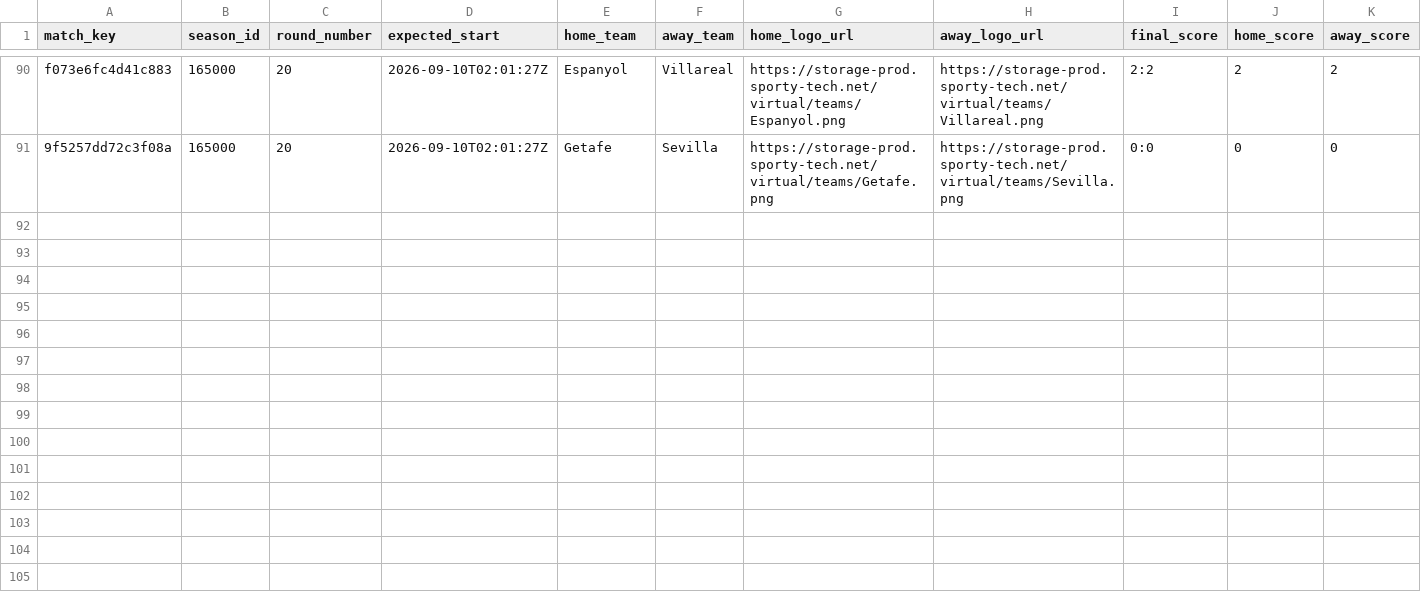
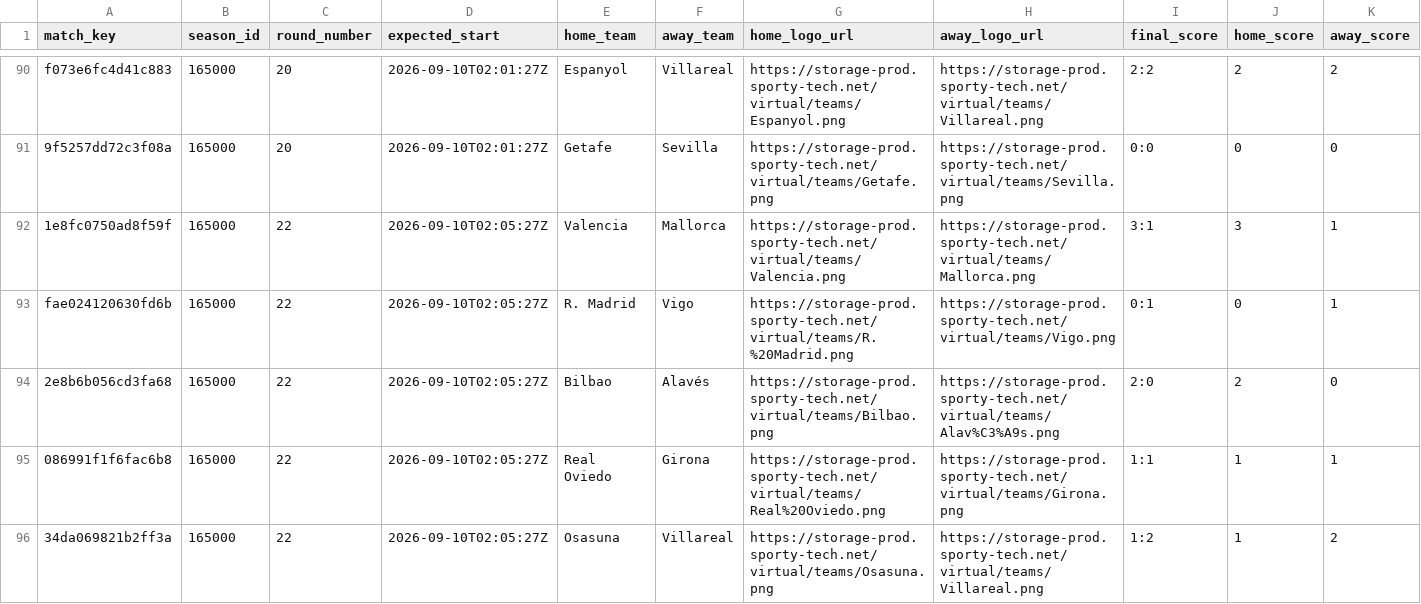
Before and after one commit to michaeldiary77-sys/virtual-leagues-collector, a CSV file: data/8037_spanish-league/matches.csv, drawn as a sheet; only a part is shown, gaps mark what is left out; rows hold the shown columns only; the diff covers the shown part only; the diff names each change by its address in the sheet, - before the commit and + after, or states it on an @@ line.

```diff
--- a/data/8037_spanish-league/matches.csv
+++ b/data/8037_spanish-league/matches.csv
+row 92: 1e8fc0750ad8f59f | 165000 | 22 | 2026-09-10T02:05:27Z | Valencia | Mallorca | https://storage-prod.sporty-tech.net/virtual/teams/Valencia.png | https://storage-prod.sporty-tech.net/virtual/teams/Mallorca.png | 3:1 | 3 | 1
+row 93: fae024120630fd6b | 165000 | 22 | 2026-09-10T02:05:27Z | R. Madrid | Vigo | https://storage-prod.sporty-tech.net/virtual/teams/R.%20Madrid.png | https://storage-prod.sporty-tech.net/virtual/teams/Vigo.png | 0:1 | 0 | 1
+row 94: 2e8b6b056cd3fa68 | 165000 | 22 | 2026-09-10T02:05:27Z | Bilbao | Alavés | https://storage-prod.sporty-tech.net/virtual/teams/Bilbao.png | https://storage-prod.sporty-tech.net/virtual/teams/Alav%C3%A9s.png | 2:0 | 2 | 0
+row 95: 086991f1f6fac6b8 | 165000 | 22 | 2026-09-10T02:05:27Z | Real Oviedo | Girona | https://storage-prod.sporty-tech.net/virtual/teams/Real%20Oviedo.png | https://storage-prod.sporty-tech.net/virtual/teams/Girona.png | 1:1 | 1 | 1
+row 96: 34da069821b2ff3a | 165000 | 22 | 2026-09-10T02:05:27Z | Osasuna | Villareal | https://storage-prod.sporty-tech.net/virtual/teams/Osasuna.png | https://storage-prod.sporty-tech.net/virtual/teams/Villareal.png | 1:2 | 1 | 2
```
Also changed, not shown: 5 added rows elsewhere in this file, data/8035_english-league/matches.csv, data/8036_italian-league/matches.csv, 42 other files.
